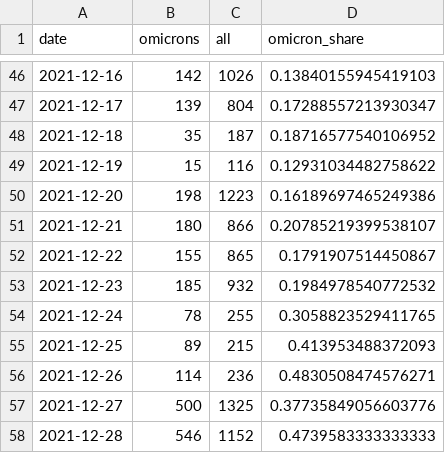
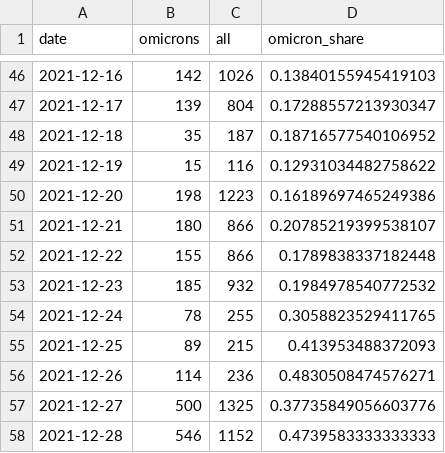
Before and after one commit to maxwimmer/omikron, a CSV file: plots/omicron_pivot.csv, drawn as a sheet; only a part is shown, gaps mark what is left out; the diff covers the shown part only.

```diff
--- a/plots/omicron_pivot.csv
+++ b/plots/omicron_pivot.csv
@@ -51,3 +51,3 @@ date,omicrons,all,omicron_share
 2021-12-21,180,866,0.20785219399538107
-2021-12-22,155,865,0.1791907514450867
+2021-12-22,155,866,0.1789838337182448
 2021-12-23,185,932,0.1984978540772532
```
Also changed, not shown: 2 added rows and 30 edited cells elsewhere in this file, 2 other files.
